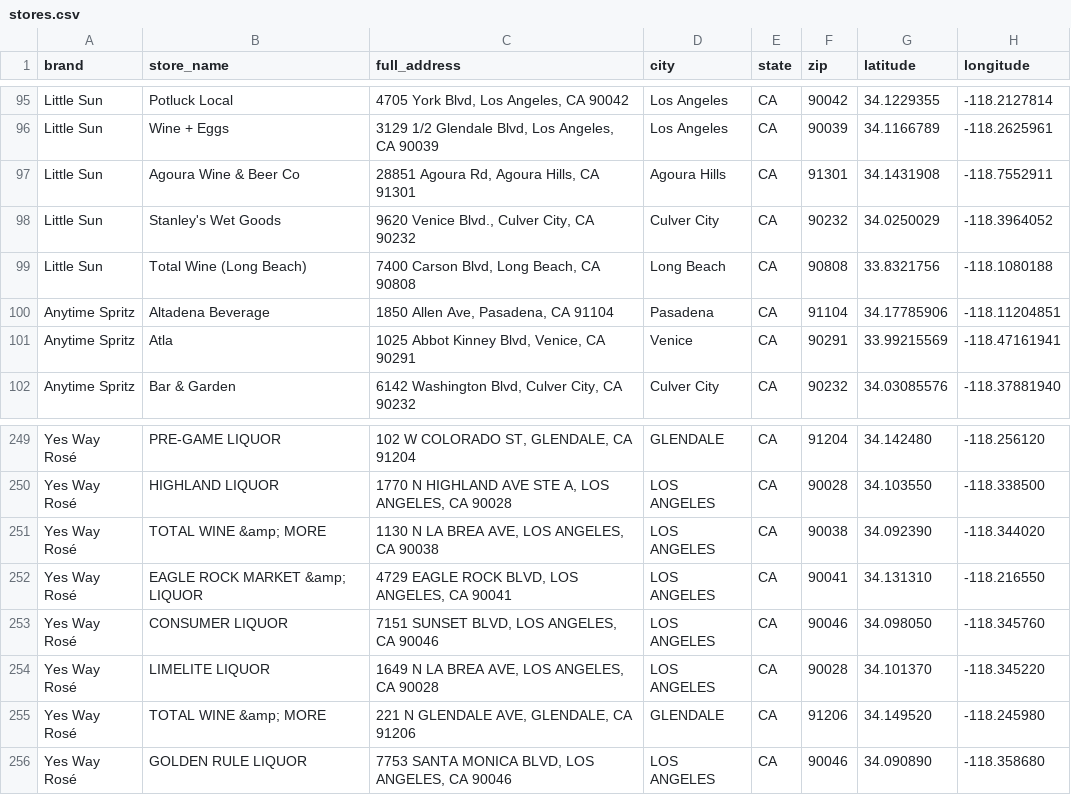
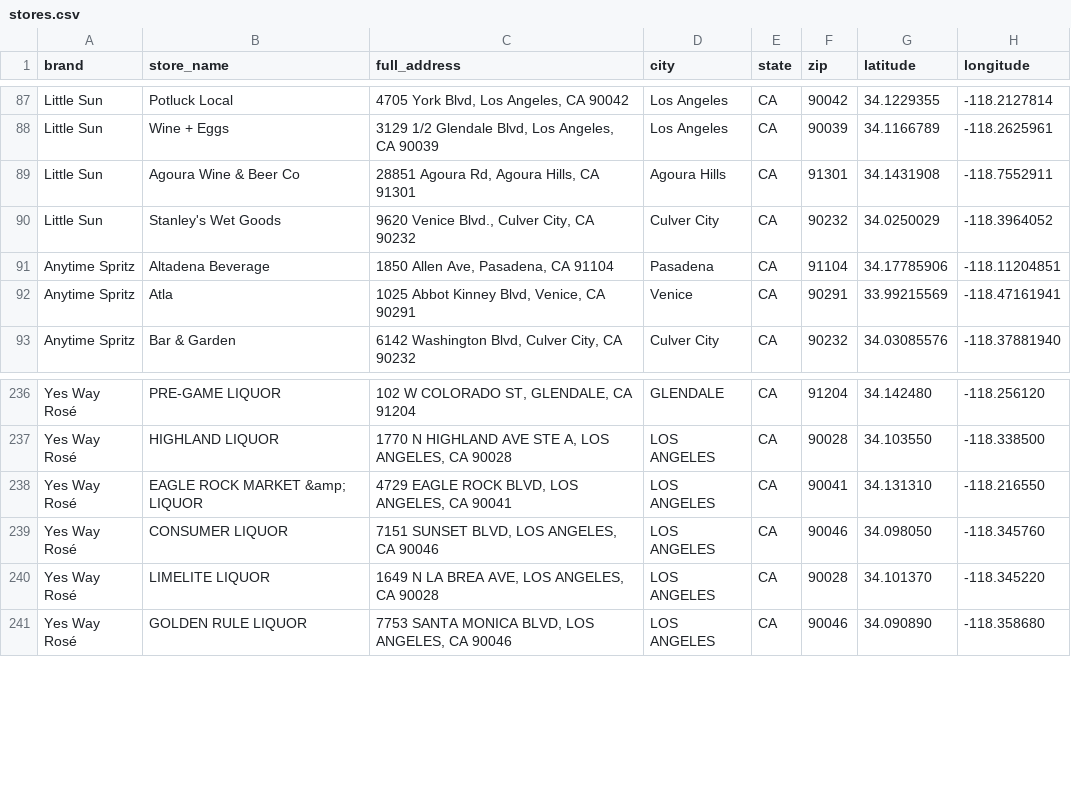
Before and after one commit to oliviagubel/spritz-map, a CSV file: stores.csv, drawn as a sheet; only a part is shown, gaps mark what is left out; the diff covers the shown part only; the diff names each change by its address in the sheet, - before the commit and + after, or states it on an @@ line.

Commit message:
Remove Total Wine locations + add to permanent blocklist

```diff
--- a/stores.csv
+++ b/stores.csv
-row 99: Little Sun | Total Wine (Long Beach) | 7400 Carson Blvd, Long Beach, CA 90808 | Long Beach | CA | 90808 | 33.8321756 | -118.1080188
-row 251: Yes Way Rosé | TOTAL WINE &amp; MORE | 1130 N LA BREA AVE, LOS ANGELES, CA 90038 | LOS ANGELES | CA | 90038 | 34.092390 | -118.344020
-row 255: Yes Way Rosé | TOTAL WINE &amp; MORE | 221 N GLENDALE AVE, GLENDALE, CA 91206 | GLENDALE | CA | 91206 | 34.149520 | -118.245980
```
Also changed, not shown: 12 removed rows elsewhere in this file, 2 other files.
